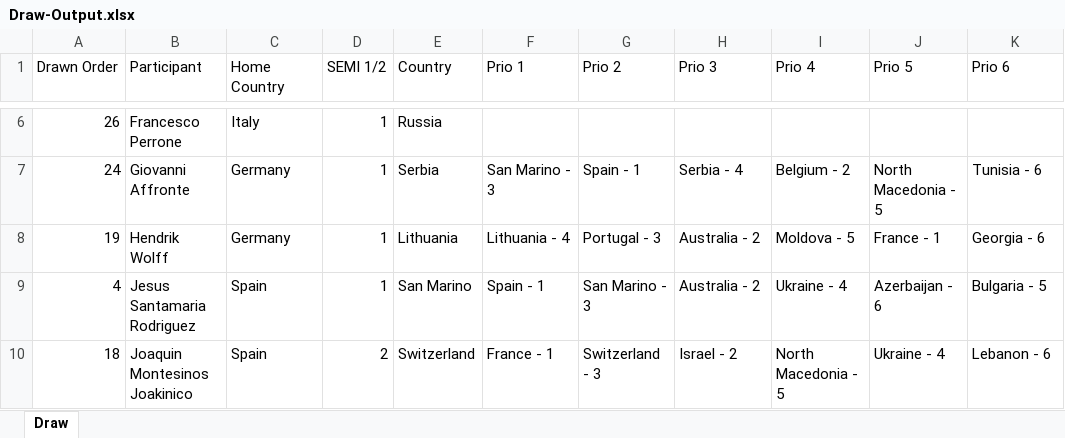
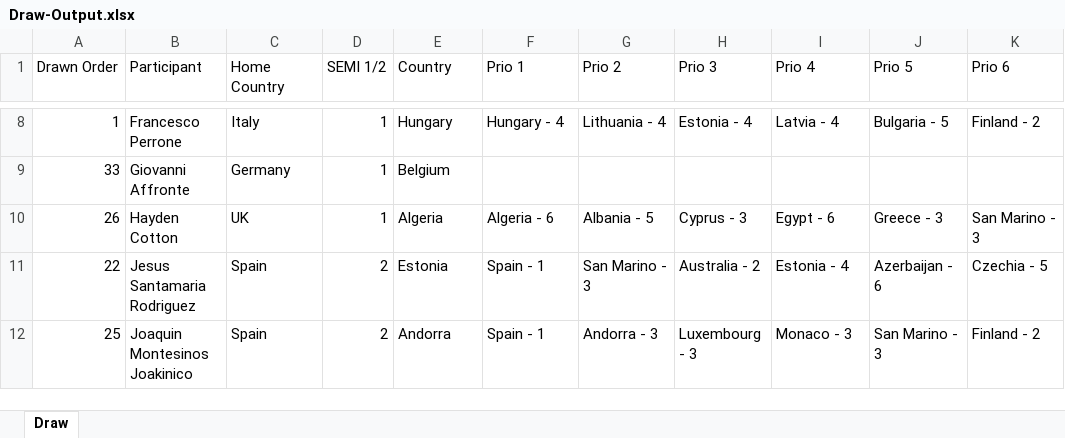
Before and after one commit to paveltodorov/EMSC, an Excel workbook: Draw-Output.xlsx, sheet Draw, drawn as a sheet; only a part is shown, gaps mark what is left out; values as stored, in another font and other column widths than the file's, no borders; removed rows and columns are numbered as before the commit, all else as after; the diff covers the shown part only; the diff names each change by its address in the sheet, - before the commit and + after, or states it on an @@ line.

```diff
--- a/Draw-Output.xlsx (sheet Draw)
+++ b/Draw-Output.xlsx (sheet Draw)
-A8 (Drawn Order): 26
+A8 (Drawn Order): 1
-E8 (Country): Russia
+E8 (Country): Hungary
-F8 (Prio 1): (empty)
+F8 (Prio 1): Hungary - 4
-G8 (Prio 2): (empty)
+G8 (Prio 2): Lithuania - 4
-H8 (Prio 3): (empty)
+H8 (Prio 3): Estonia - 4
-I8 (Prio 4): (empty)
+I8 (Prio 4): Latvia - 4
-J8 (Prio 5): (empty)
+J8 (Prio 5): Bulgaria - 5
-K8 (Prio 6): (empty)
+K8 (Prio 6): Finland - 2
-A9 (Drawn Order): 24
+A9 (Drawn Order): 33
-E9 (Country): Serbia
+E9 (Country): Belgium
-F9 (Prio 1): San Marino - 3
+F9 (Prio 1): (empty)
-G9 (Prio 2): Spain - 1
+G9 (Prio 2): (empty)
-H9 (Prio 3): Serbia - 4
+H9 (Prio 3): (empty)
-I9 (Prio 4): Belgium - 2
+I9 (Prio 4): (empty)
-J9 (Prio 5): North Macedonia - 5
+J9 (Prio 5): (empty)
-K9 (Prio 6): Tunisia - 6
+K9 (Prio 6): (empty)
-row 8: 19 | Hendrik Wolff | Germany | 1 | Lithuania | Lithuania - 4 | Portugal - 3 | Australia - 2 | Moldova - 5 | France - 1 | Georgia - 6
+row 10: 26 | Hayden Cotton | UK | 1 | Algeria | Algeria - 6 | Albania - 5 | Cyprus - 3 | Egypt - 6 | Greece - 3 | San Marino - 3
-A11 (Drawn Order): 4
+A11 (Drawn Order): 22
-D11 (SEMI 1/2): 1
+D11 (SEMI 1/2): 2
-E11 (Country): San Marino
+E11 (Country): Estonia
-I11 (Prio 4): Ukraine - 4
+I11 (Prio 4): Estonia - 4
-K11 (Prio 6): Bulgaria - 5
+K11 (Prio 6): Czechia - 5
-A12 (Drawn Order): 18
+A12 (Drawn Order): 25
-E12 (Country): Switzerland
+E12 (Country): Andorra
-F12 (Prio 1): France - 1
+F12 (Prio 1): Spain - 1
-G12 (Prio 2): Switzerland - 3
+G12 (Prio 2): Andorra - 3
-H12 (Prio 3): Israel - 2
+H12 (Prio 3): Luxembourg - 3
-I12 (Prio 4): North Macedonia - 5
+I12 (Prio 4): Monaco - 3
-J12 (Prio 5): Ukraine - 4
+J12 (Prio 5): San Marino - 3
-K12 (Prio 6): Lebanon - 6
+K12 (Prio 6): Finland - 2
```
Also changed, not shown: 13 added rows, 5 removed rows and 151 edited cells elsewhere in this sheet, ArtistStats.xlsx, EMSC STATISTICS UPDATED.xlsx, 30 other files.
